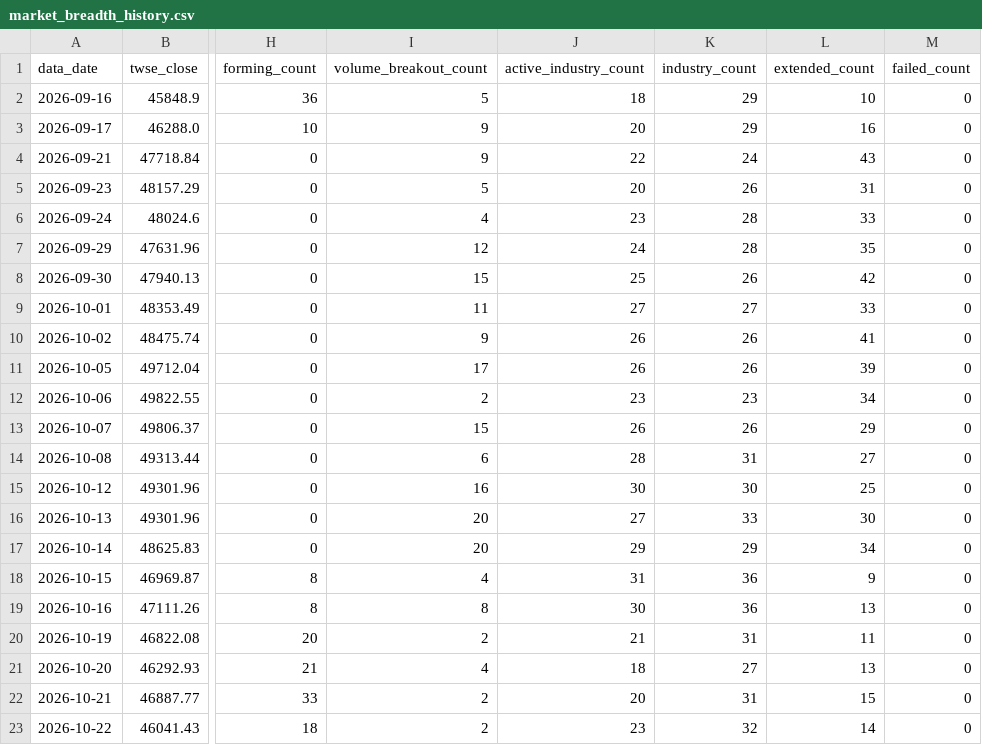
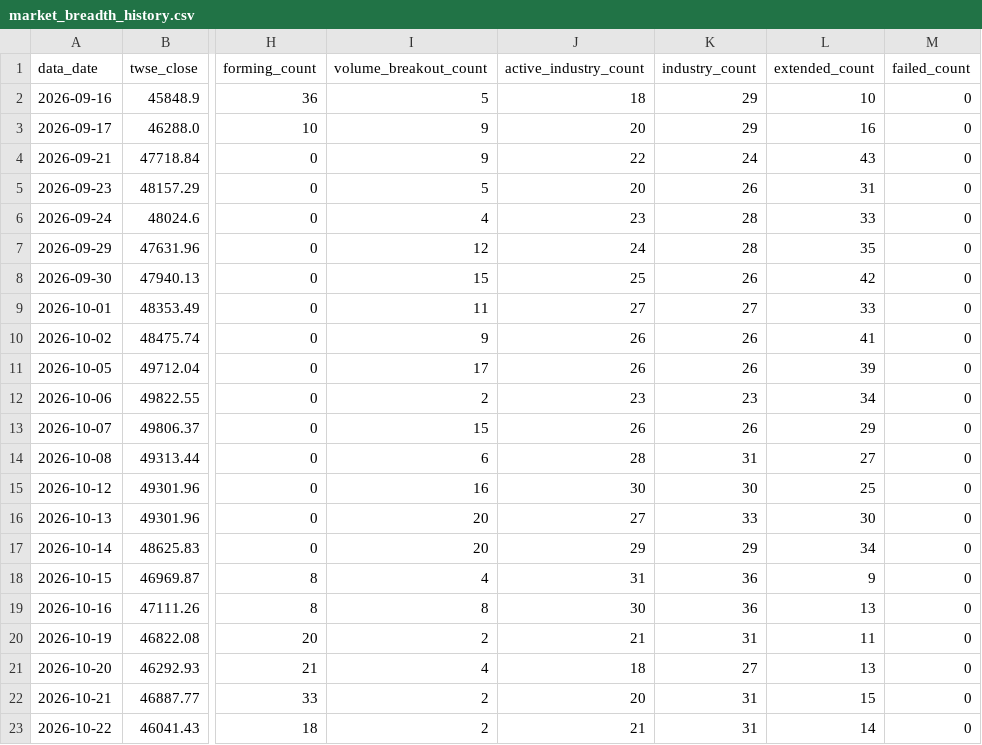
Before and after one commit to pichun21/vcp-stock-tool, a CSV file: data/market_breadth_history.csv, drawn as a sheet; only a part is shown, gaps mark what is left out; the diff names each change by its address in the sheet, - before the commit and + after, or states it on an @@ line.

```diff
--- a/data/market_breadth_history.csv
+++ b/data/market_breadth_history.csv
-J23 (active_industry_count): 23
+J23 (active_industry_count): 21
-K23 (industry_count): 32
+K23 (industry_count): 31
```
Also changed, not shown: 3 other files.
